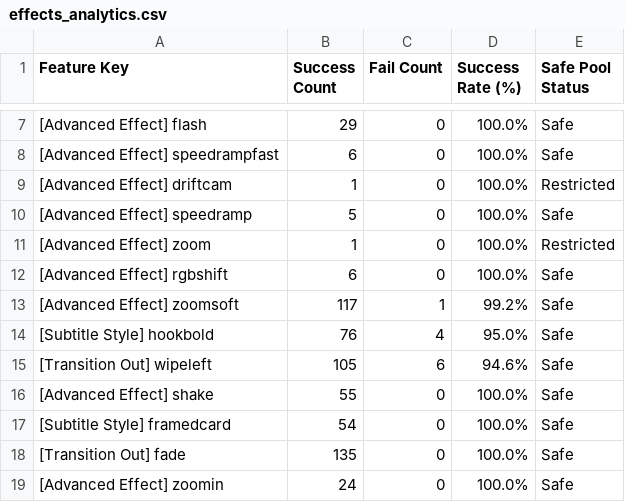
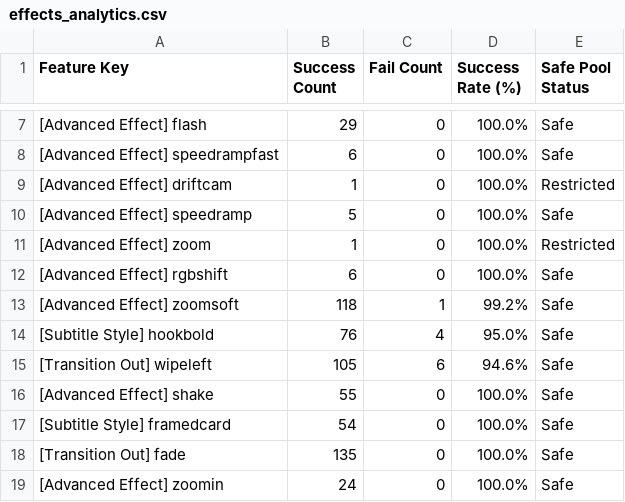
Before and after one commit to ltckha/Auto-Video-Factory, a CSV file: renderer/output/sheets_backup/effects_analytics.csv, drawn as a sheet; only a part is shown, gaps mark what is left out; the diff covers the shown part only.

```diff
--- a/renderer/output/sheets_backup/effects_analytics.csv
+++ b/renderer/output/sheets_backup/effects_analytics.csv
@@ -12,3 +12,3 @@ Feature Key,Success Count,Fail Count,Success Rate (%),Safe Pool Status
 "[Advanced Effect] rgbshift","6","0","100.0%","Safe"
-"[Advanced Effect] zoomsoft","117","1","99.2%","Safe"
+"[Advanced Effect] zoomsoft","118","1","99.2%","Safe"
 "[Subtitle Style] hookbold","76","4","95.0%","Safe"
```
Also changed, not shown: 4 added rows and 11 edited cells elsewhere in this file, renderer/output/sheets_backup/projects_tracker.csv, 5 other files.
